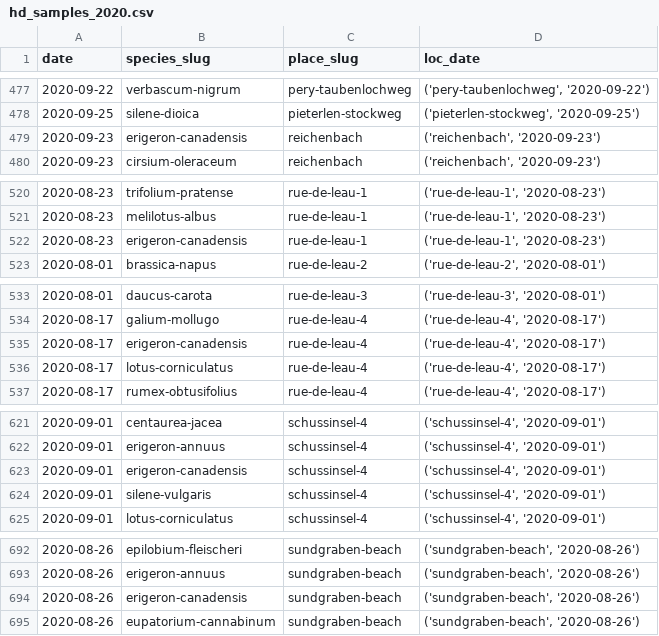
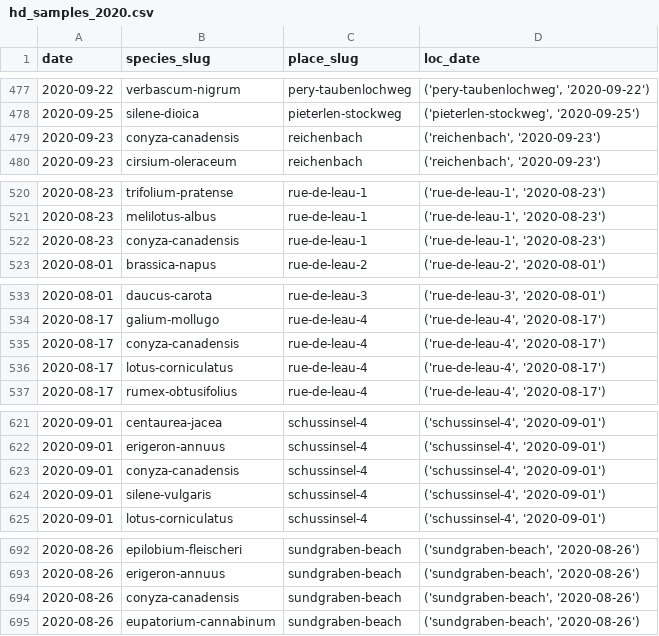
Before and after one commit to thorerismann/hdbot, a CSV file: resources/preprocessed/hd_samples_2020.csv, drawn as a sheet; only a part is shown, gaps mark what is left out; the diff covers the shown part only.

Commit message:
checked species, added some photos

```diff
--- a/resources/preprocessed/hd_samples_2020.csv
+++ b/resources/preprocessed/hd_samples_2020.csv
@@ -478,3 +478,3 @@ date,species_slug,place_slug,loc_date
 2020-09-25,silene-dioica,pieterlen-stockweg,"('pieterlen-stockweg', '2020-09-25')"
-2020-09-23,erigeron-canadensis,reichenbach,"('reichenbach', '2020-09-23')"
+2020-09-23,conyza-canadensis,reichenbach,"('reichenbach', '2020-09-23')"
 2020-09-23,cirsium-oleraceum,reichenbach,"('reichenbach', '2020-09-23')"
@@ -521,3 +521,3 @@ date,species_slug,place_slug,loc_date
 2020-08-23,melilotus-albus,rue-de-leau-1,"('rue-de-leau-1', '2020-08-23')"
-2020-08-23,erigeron-canadensis,rue-de-leau-1,"('rue-de-leau-1', '2020-08-23')"
+2020-08-23,conyza-canadensis,rue-de-leau-1,"('rue-de-leau-1', '2020-08-23')"
 2020-08-01,brassica-napus,rue-de-leau-2,"('rue-de-leau-2', '2020-08-01')"
@@ -534,3 +534,3 @@ date,species_slug,place_slug,loc_date
 2020-08-17,galium-mollugo,rue-de-leau-4,"('rue-de-leau-4', '2020-08-17')"
-2020-08-17,erigeron-canadensis,rue-de-leau-4,"('rue-de-leau-4', '2020-08-17')"
+2020-08-17,conyza-canadensis,rue-de-leau-4,"('rue-de-leau-4', '2020-08-17')"
 2020-08-17,lotus-corniculatus,rue-de-leau-4,"('rue-de-leau-4', '2020-08-17')"
@@ -622,3 +622,3 @@ date,species_slug,place_slug,loc_date
 2020-09-01,erigeron-annuus,schussinsel-4,"('schussinsel-4', '2020-09-01')"
-2020-09-01,erigeron-canadensis,schussinsel-4,"('schussinsel-4', '2020-09-01')"
+2020-09-01,conyza-canadensis,schussinsel-4,"('schussinsel-4', '2020-09-01')"
 2020-09-01,silene-vulgaris,schussinsel-4,"('schussinsel-4', '2020-09-01')"
@@ -693,3 +693,3 @@ date,species_slug,place_slug,loc_date
 2020-08-26,erigeron-annuus,sundgraben-beach,"('sundgraben-beach', '2020-08-26')"
-2020-08-26,erigeron-canadensis,sundgraben-beach,"('sundgraben-beach', '2020-08-26')"
+2020-08-26,conyza-canadensis,sundgraben-beach,"('sundgraben-beach', '2020-08-26')"
 2020-08-26,eupatorium-cannabinum,sundgraben-beach,"('sundgraben-beach', '2020-08-26')"
```
Also changed, not shown: 14 edited cells elsewhere in this file, 5 other files.
